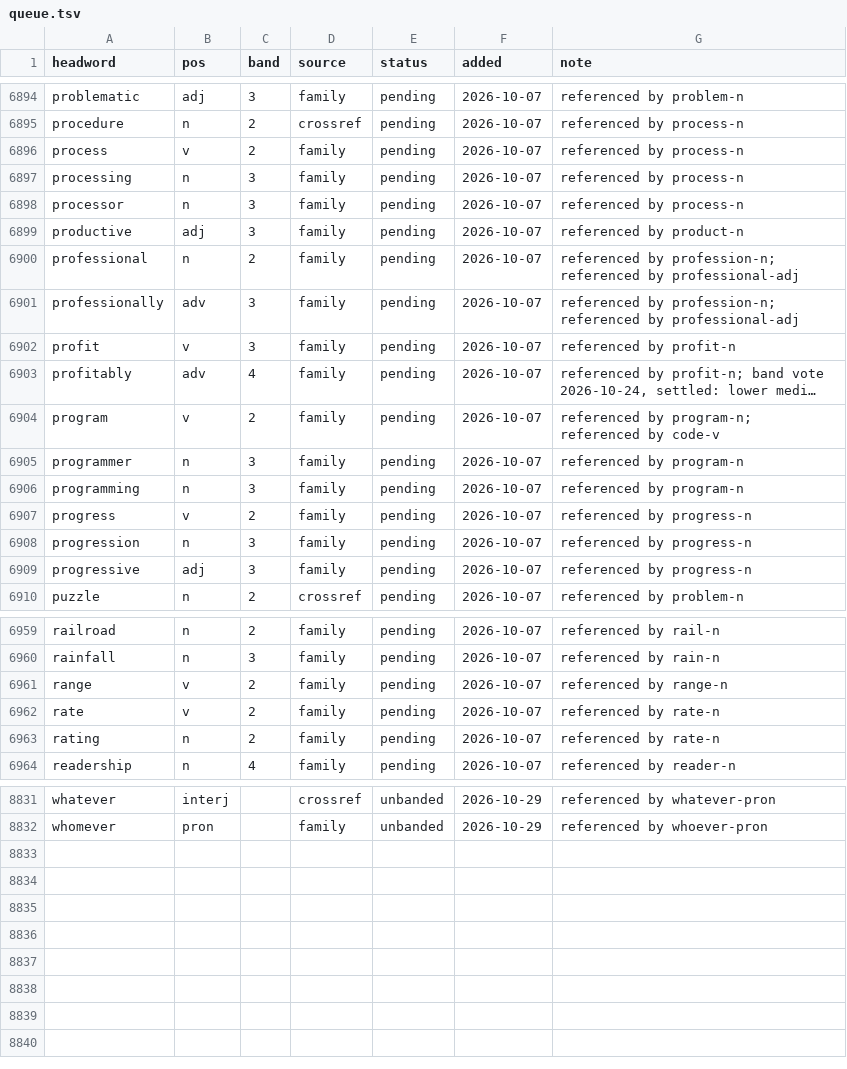
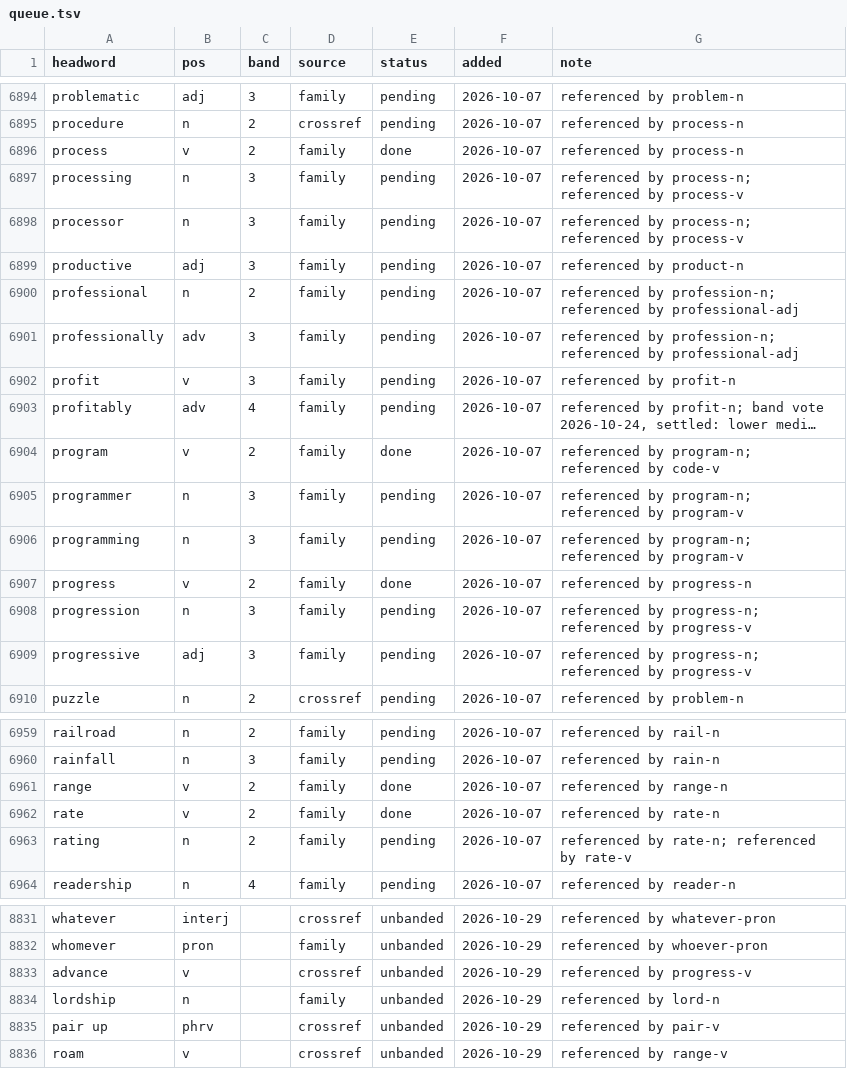
Before and after one commit to tkgally/eex-dict, a TSV file: headwords/queue.tsv, drawn as a sheet; only a part is shown, gaps mark what is left out; long unchanged cells end in …; the diff covers the shown part only; the diff names each change by its address in the sheet, - before the commit and + after, or states it on an @@ line.

```diff
--- a/headwords/queue.tsv
+++ b/headwords/queue.tsv
-E6896 (status): pending
+E6896 (status): done
-G6897:G6898 (note): referenced by process-n
+G6897:G6898 (note): referenced by process-n; referenced by process-v
-E6904 (status): pending
+E6904 (status): done
-G6905:G6906 (note): referenced by program-n
+G6905:G6906 (note): referenced by program-n; referenced by program-v
-E6907 (status): pending
+E6907 (status): done
-G6908:G6909 (note): referenced by progress-n
+G6908:G6909 (note): referenced by progress-n; referenced by progress-v
-E6961:E6962 (status): pending
+E6961:E6962 (status): done
-G6963 (note): referenced by rate-n
+G6963 (note): referenced by rate-n; referenced by rate-v
+row 8833: advance | v |  | crossref | unbanded | 2026-10-29 | referenced by progress-v
+row 8834: lordship | n |  | family | unbanded | 2026-10-29 | referenced by lord-n
+row 8835: pair up | phrv |  | crossref | unbanded | 2026-10-29 | referenced by pair-v
+row 8836: roam | v |  | crossref | unbanded | 2026-10-29 | referenced by range-v
```
Also changed, not shown: 16 edited cells elsewhere in this file, 42 other files.
